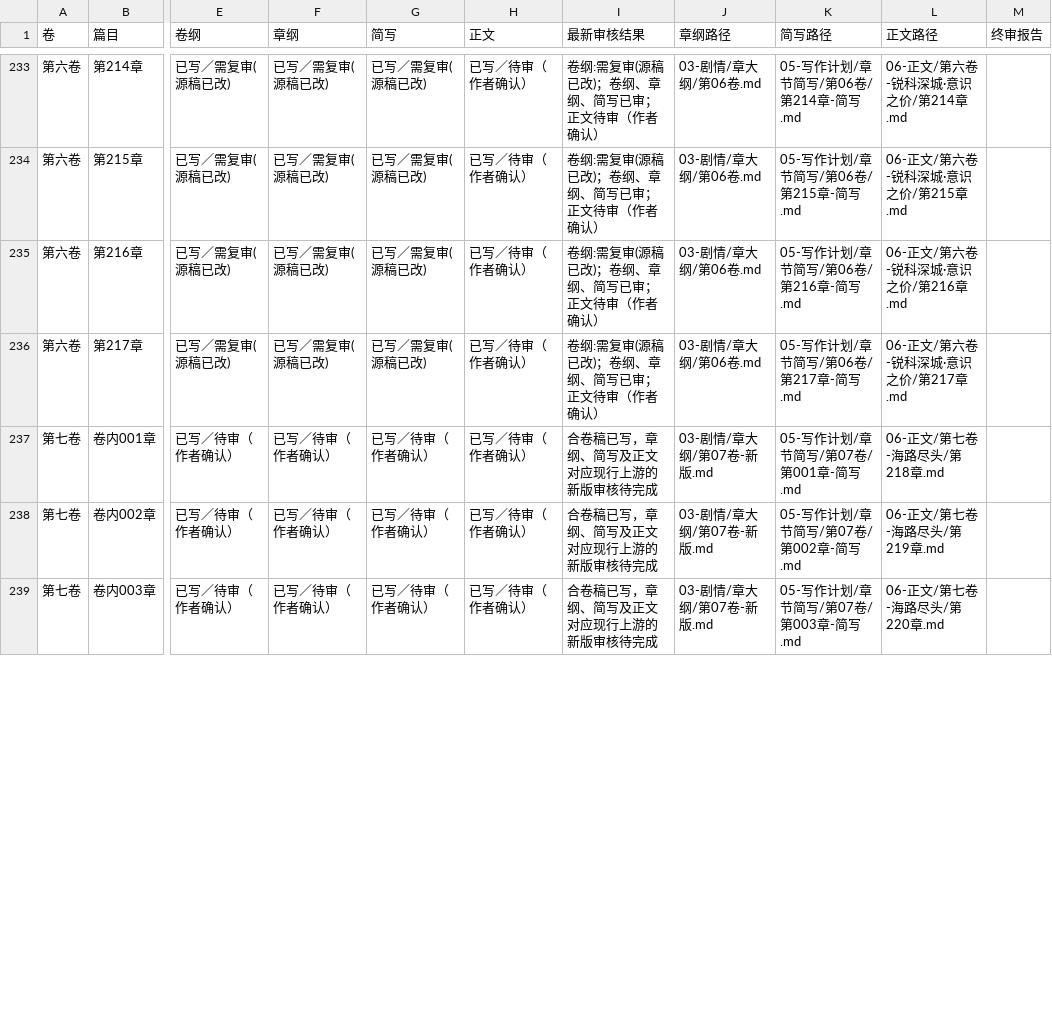
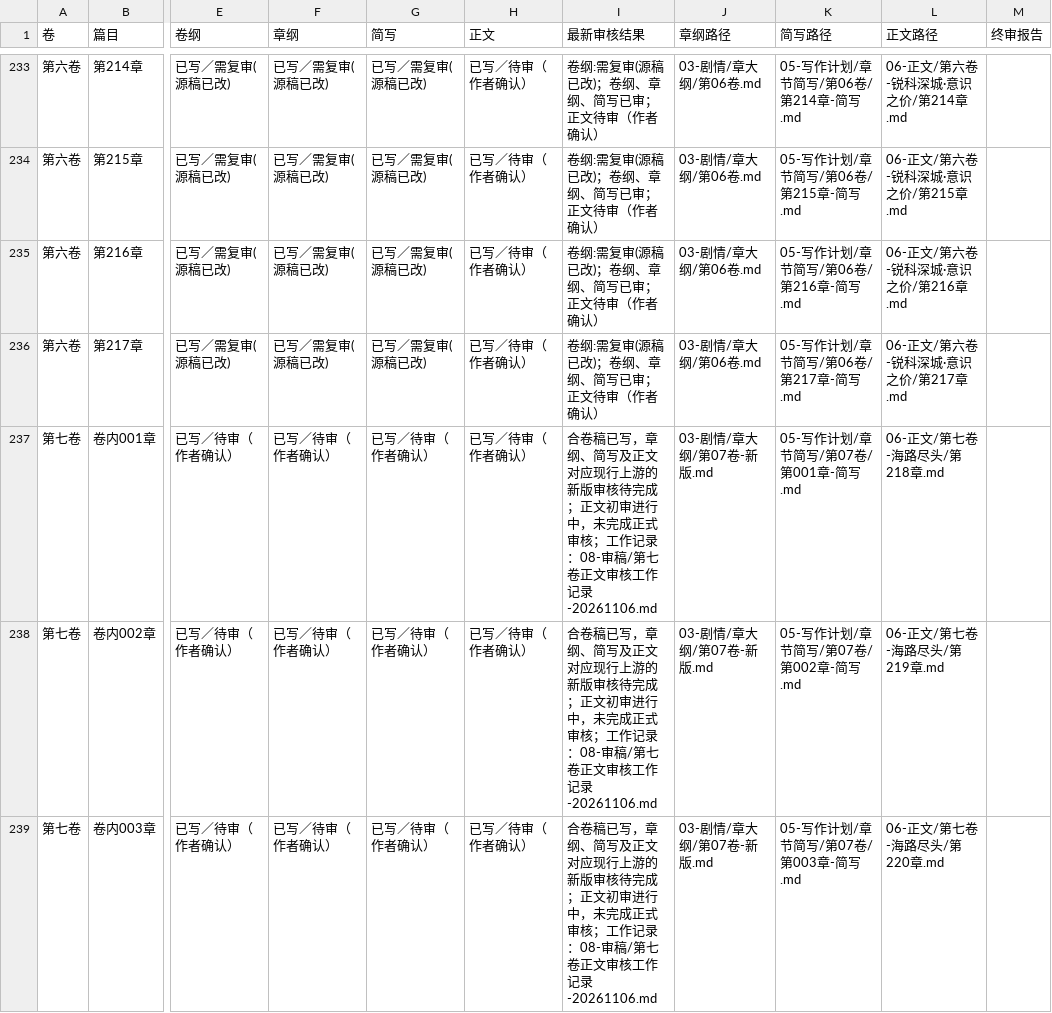
Before and after one commit to yuqiangdede/The-Last-Watch, a CSV file: 05-写作计划/创作阶段进度.csv, drawn as a sheet; only a part is shown, gaps mark what is left out; the diff covers the shown part only; the diff names each change by its address in the sheet, - before the commit and + after, or states it on an @@ line.

```diff
--- a/05-写作计划/创作阶段进度.csv
+++ b/05-写作计划/创作阶段进度.csv
-I237:I239 (最新审核结果): …核待完成
+I237:I239 (最新审核结果): …核待完成；正文初审进行中，未完成正式审核；工作记录：08-审稿/第七卷正文审核工作记录-20261106.md
```
Also changed, not shown: 9 edited cells elsewhere in this file, 28 other files.
